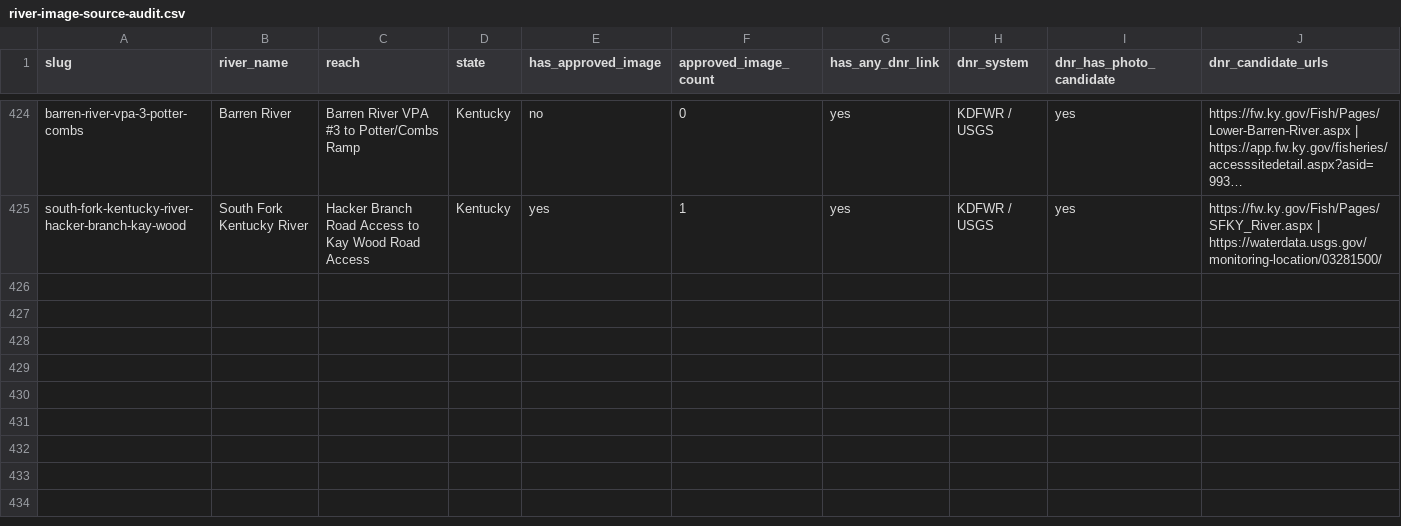
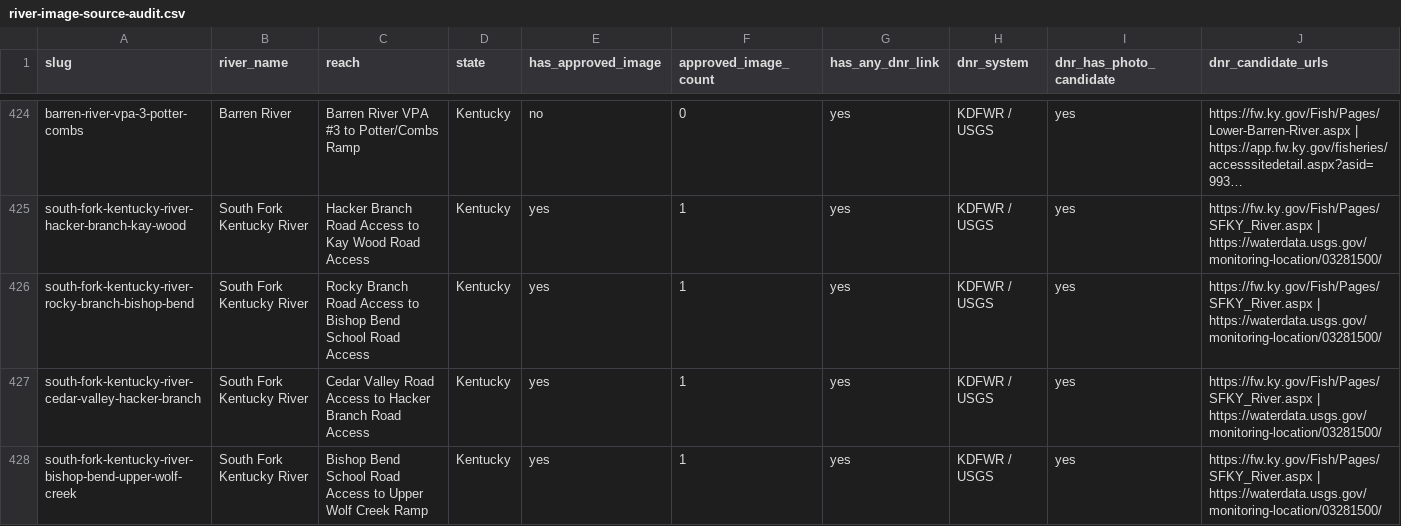
Before and after one commit to EckceptionalSolutions/PaddleTodayV2, a CSV file: docs/river-image-source-audit.csv, drawn as a sheet; only a part is shown, gaps mark what is left out; long unchanged cells end in …; rows hold the shown columns only; the diff names each change by its address in the sheet, - before the commit and + after, or states it on an @@ line.

Commit message:
Restore three South Fork Kentucky River routes

```diff
--- a/docs/river-image-source-audit.csv
+++ b/docs/river-image-source-audit.csv
+row 426: south-fork-kentucky-river-rocky-branch-bishop-bend | South Fork Kentucky River | Rocky Branch Road Access to Bishop Bend School Road Access | Kentucky | yes | 1 | yes | KDFWR / USGS | yes | https://fw.ky.gov/Fish/Pages/SFKY_River.aspx | https://waterdata.usgs.gov/monitoring-location/03281500/
+row 427: south-fork-kentucky-river-cedar-valley-hacker-branch | South Fork Kentucky River | Cedar Valley Road Access to Hacker Branch Road Access | Kentucky | yes | 1 | yes | KDFWR / USGS | yes | https://fw.ky.gov/Fish/Pages/SFKY_River.aspx | https://waterdata.usgs.gov/monitoring-location/03281500/
+row 428: south-fork-kentucky-river-bishop-bend-upper-wolf-creek | South Fork Kentucky River | Bishop Bend School Road Access to Upper Wolf Creek Ramp | Kentucky | yes | 1 | yes | KDFWR / USGS | yes | https://fw.ky.gov/Fish/Pages/SFKY_River.aspx | https://waterdata.usgs.gov/monitoring-location/03281500/
```
Also changed, not shown: 7 other files.
